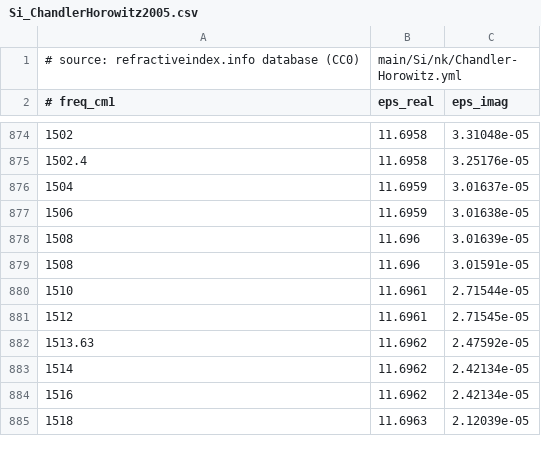
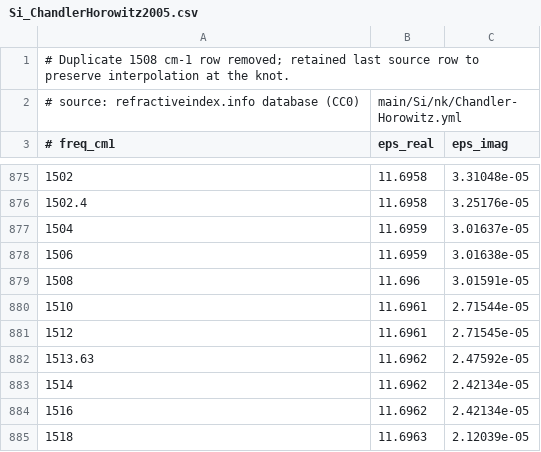
Before and after one commit to vicentini-edoardo/Materials_Library, a CSV file: src/materials_library/data/Si_ChandlerHorowitz2005.csv, drawn as a sheet; only a part is shown, gaps mark what is left out; removed rows and columns are numbered as before the commit, all else as after; the diff names each change by its address in the sheet, - before the commit and + after, or states it on an @@ line.

Commit message:
fix: qualify material fits and damping

```diff
--- a/src/materials_library/data/Si_ChandlerHorowitz2005.csv
+++ b/src/materials_library/data/Si_ChandlerHorowitz2005.csv
+row 1: # Duplicate 1508 cm-1 row removed; retained last source row to preserve interpolation at the knot.
-row 878: 1508 | 11.696 | 3.01639e-05
```
Also changed, not shown: 45 other files.
